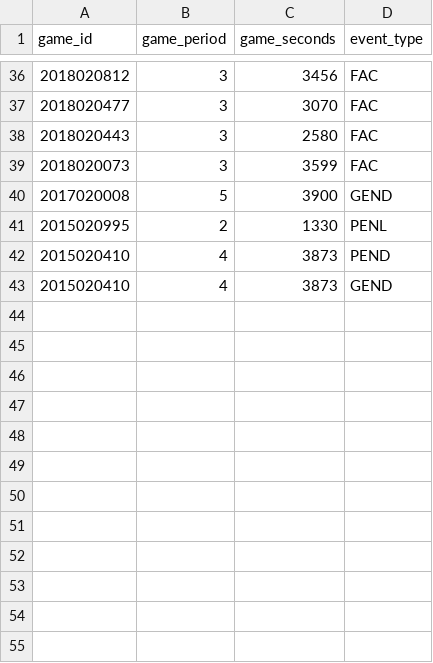
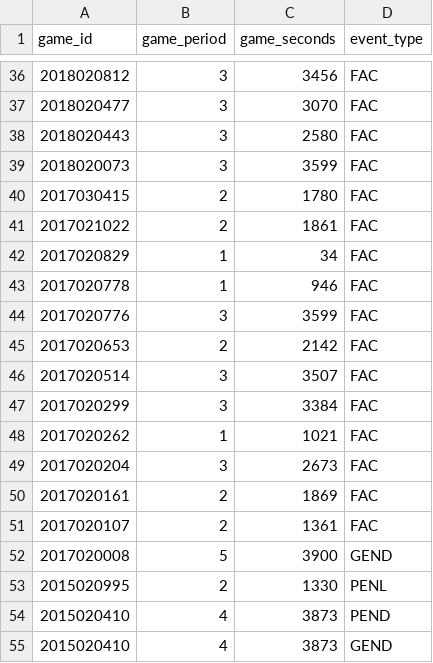
Before and after one commit to aknodell/nhlScrapeR, a CSV file: data/manually_added_html_events.csv, drawn as a sheet; only a part is shown, gaps mark what is left out; the diff names each change by its address in the sheet, - before the commit and + after, or states it on an @@ line.

```diff
--- a/data/manually_added_html_events.csv
+++ b/data/manually_added_html_events.csv
+row 40: 2017030415 | 2 | 1780 | FAC
+row 41: 2017021022 | 2 | 1861 | FAC
+row 42: 2017020829 | 1 | 34 | FAC
+row 43: 2017020778 | 1 | 946 | FAC
+row 44: 2017020776 | 3 | 3599 | FAC
+row 45: 2017020653 | 2 | 2142 | FAC
+row 46: 2017020514 | 3 | 3507 | FAC
+row 47: 2017020299 | 3 | 3384 | FAC
+row 48: 2017020262 | 1 | 1021 | FAC
+row 49: 2017020204 | 3 | 2673 | FAC
+row 50: 2017020161 | 2 | 1869 | FAC
+row 51: 2017020107 | 2 | 1361 | FAC
```
Also changed, not shown: data/manually_added_api_events.csv, 3 other files.
